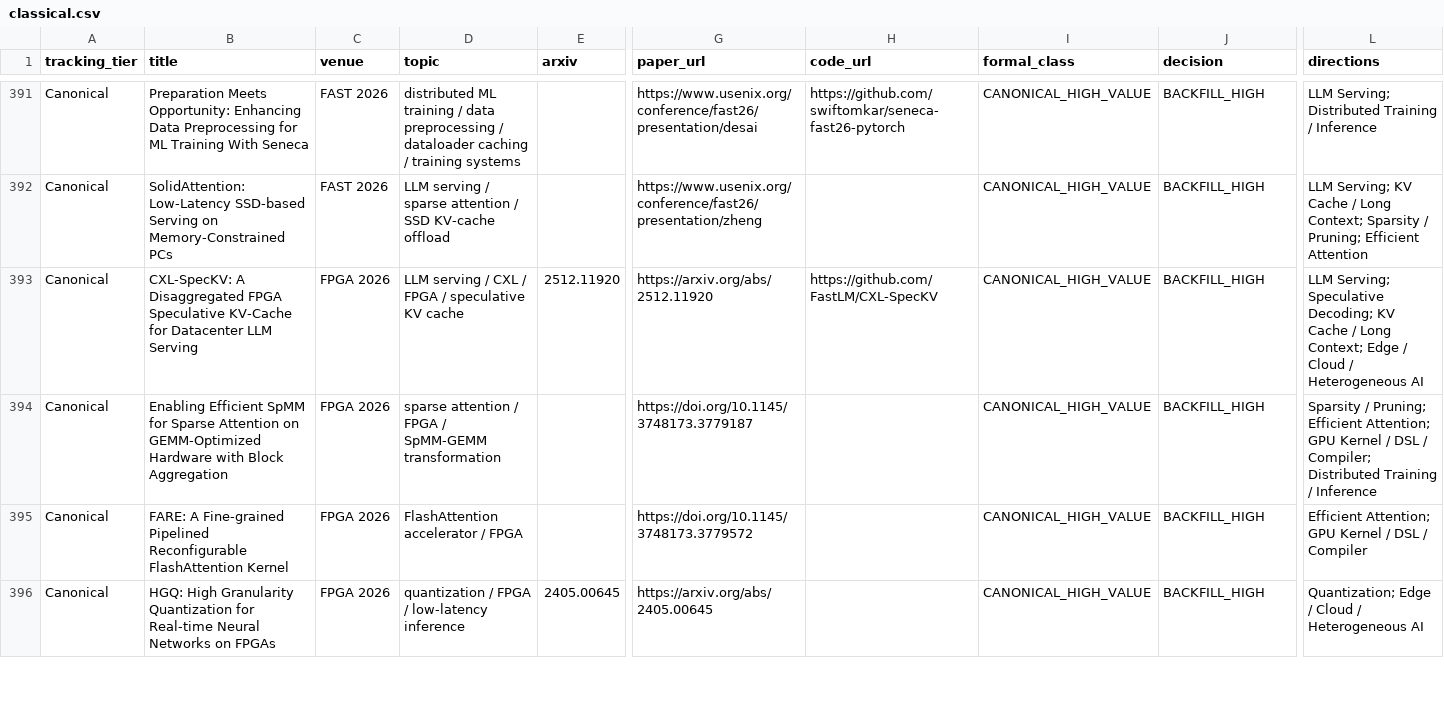
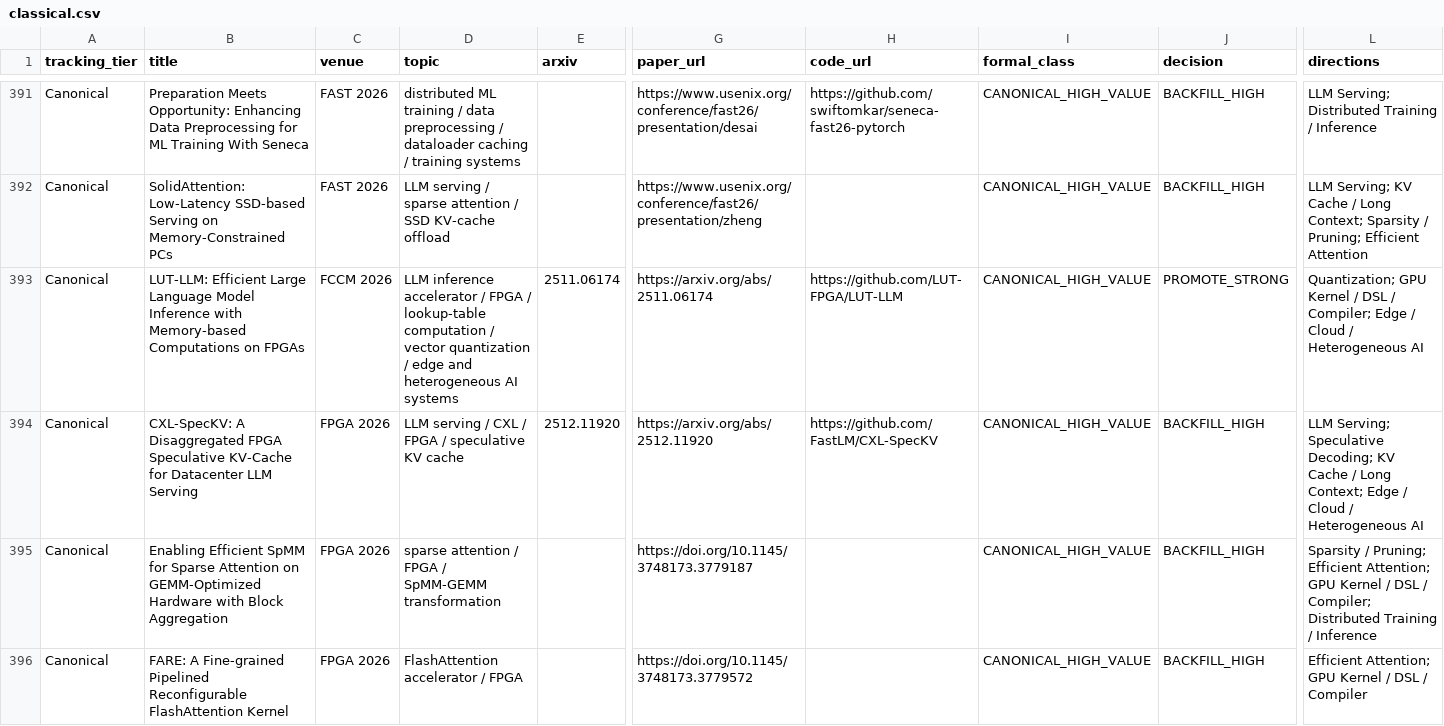
Before and after one commit to WangZhican/efficient-ml-landscape, a CSV file: data/classical.csv, drawn as a sheet; only a part is shown, gaps mark what is left out; the shorter side is filled out with more unchanged rows; rows hold the shown columns only; the diff names each change by its address in the sheet, - before the commit and + after, or states it on an @@ line.

Commit message:
Backfill LUT-LLM FPGA inference

```diff
--- a/data/classical.csv
+++ b/data/classical.csv
+row 393: Canonical | LUT-LLM: Efficient Large Language Model Inference with Memory-based Computations on FPGAs | FCCM 2026 | LLM inference accelerator / FPGA / lookup-table computation / vector quantization / edge and heterogeneous AI systems | 2511.06174 | https://arxiv.org/abs/2511.06174 | https://github.com/LUT-FPGA/LUT-LLM | CANONICAL_HIGH_VALUE | PROMOTE_STRONG | Quantization; GPU Kernel / DSL / Compiler; Edge / Cloud / Heterogeneous AI
```
Also changed, not shown: data/papers.csv, 11 other files.
